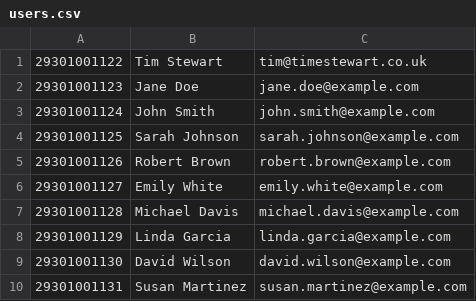
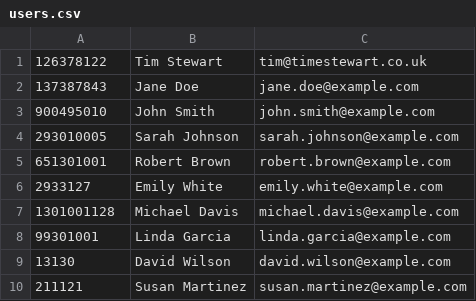
Before and after one commit to ciarangray0/3rd-Year, a CSV file: Programming3/Assignment4/src/main/resources/users.csv, drawn as a sheet.

Commit message:
workspace class addded to assignment 4

```diff
--- a/Programming3/Assignment4/src/main/resources/users.csv
+++ b/Programming3/Assignment4/src/main/resources/users.csv
@@ -1,10 +1,10 @@
-29301001122, Tim Stewart, tim@timestewart.co.uk
-29301001123, Jane Doe, jane.doe@example.com
-29301001124, John Smith, john.smith@example.com
-29301001125, Sarah Johnson, sarah.johnson@example.com
-29301001126, Robert Brown, robert.brown@example.com
-29301001127, Emily White, emily.white@example.com
-29301001128, Michael Davis, michael.davis@example.com
-29301001129, Linda Garcia, linda.garcia@example.com
-29301001130, David Wilson, david.wilson@example.com
-29301001131, Susan Martinez, susan.martinez@example.com
+126378122, Tim Stewart, tim@timestewart.co.uk
+137387843, Jane Doe, jane.doe@example.com
+900495010, John Smith, john.smith@example.com
+293010005, Sarah Johnson, sarah.johnson@example.com
+651301001, Robert Brown, robert.brown@example.com
+2933127, Emily White, emily.white@example.com
+1301001128, Michael Davis, michael.davis@example.com
+99301001, Linda Garcia, linda.garcia@example.com
+13130, David Wilson, david.wilson@example.com
+211121, Susan Martinez, susan.martinez@example.com
```
Also changed, not shown: 3 other files.
